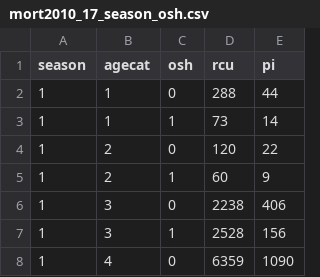
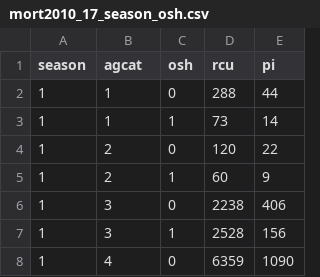
Before and after one commit to ivofoppa/Bayesian-evidence-synthesis-for-influenza-burden, a CSV file: BEdata/mort2010_17_season_osh.csv, drawn as a sheet; only a part is shown.

```diff
--- a/BEdata/mort2010_17_season_osh.csv
+++ b/BEdata/mort2010_17_season_osh.csv
@@ -1,2 +1,2 @@
-season,agecat,osh,rcu,pi
+season,agcat,osh,rcu,pi
 1,1,0,288,44
```
Also changed, not shown: 4 other files.
